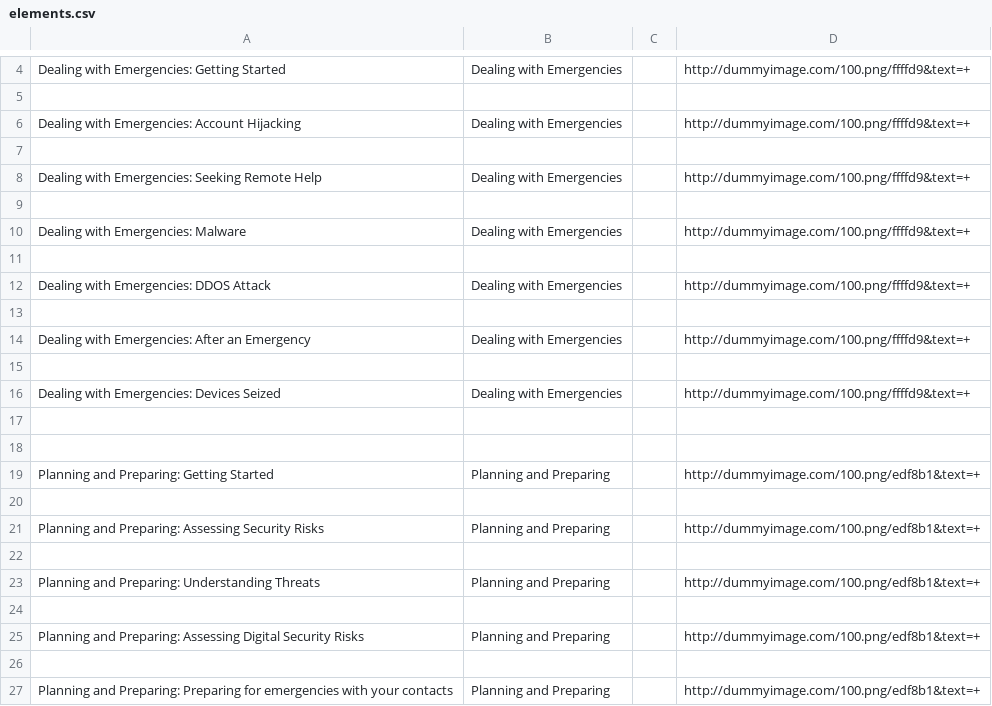
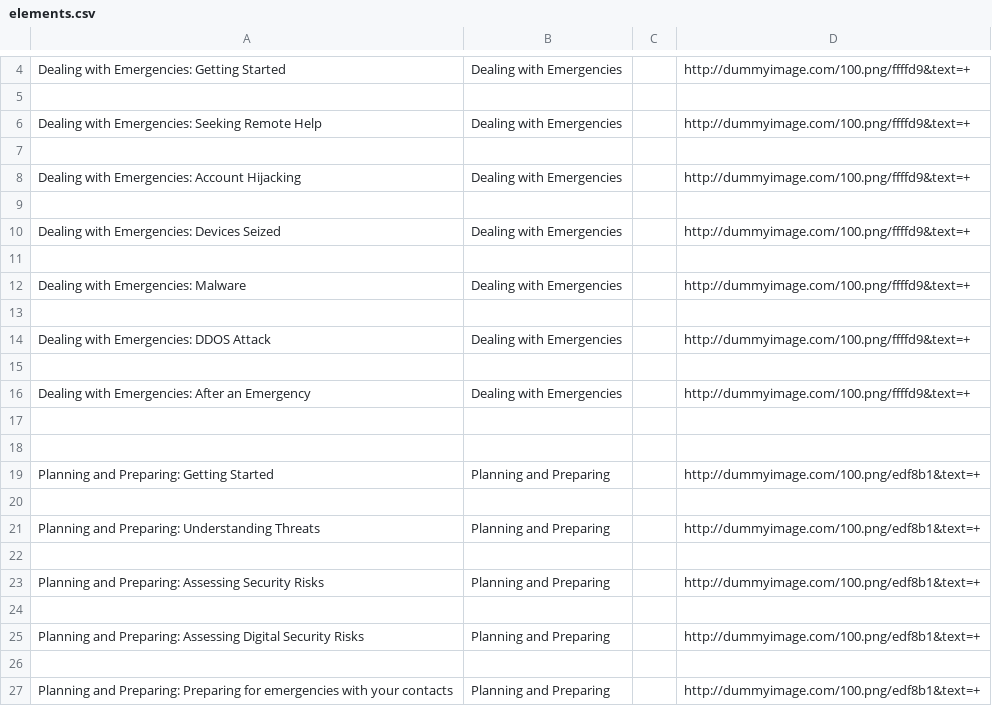
Before and after one commit to iilab/openmentoring-web, a CSV file: hrd/elements.csv, drawn as a sheet; only a part is shown, gaps mark what is left out.

```diff
--- a/hrd/elements.csv
+++ b/hrd/elements.csv
@@ -5,5 +5,7 @@ Dealing with Emergencies: Getting Started,Dealing with Emergencies,,http://dummy
 
+Dealing with Emergencies: Seeking Remote Help,Dealing with Emergencies,,http://dummyimage.com/100.png/ffffd9&text=+
+
 Dealing with Emergencies: Account Hijacking,Dealing with Emergencies,,http://dummyimage.com/100.png/ffffd9&text=+
 
-Dealing with Emergencies: Seeking Remote Help,Dealing with Emergencies,,http://dummyimage.com/100.png/ffffd9&text=+
+Dealing with Emergencies: Devices Seized,Dealing with Emergencies,,http://dummyimage.com/100.png/ffffd9&text=+
 
@@ -15,4 +17,2 @@ Dealing with Emergencies: After an Emergency,Dealing with Emergencies,,http://du
 
-Dealing with Emergencies: Devices Seized,Dealing with Emergencies,,http://dummyimage.com/100.png/ffffd9&text=+
-
 
@@ -20,5 +20,5 @@ Planning and Preparing: Getting Started,Planning and Preparing,,http://dummyimag
 
+Planning and Preparing: Understanding Threats,Planning and Preparing,,http://dummyimage.com/100.png/edf8b1&text=+
+
 Planning and Preparing: Assessing Security Risks,Planning and Preparing,,http://dummyimage.com/100.png/edf8b1&text=+
-
-Planning and Preparing: Understanding Threats,Planning and Preparing,,http://dummyimage.com/100.png/edf8b1&text=+
 
```
Also changed, not shown: journo/elements.csv, 38 other files.
